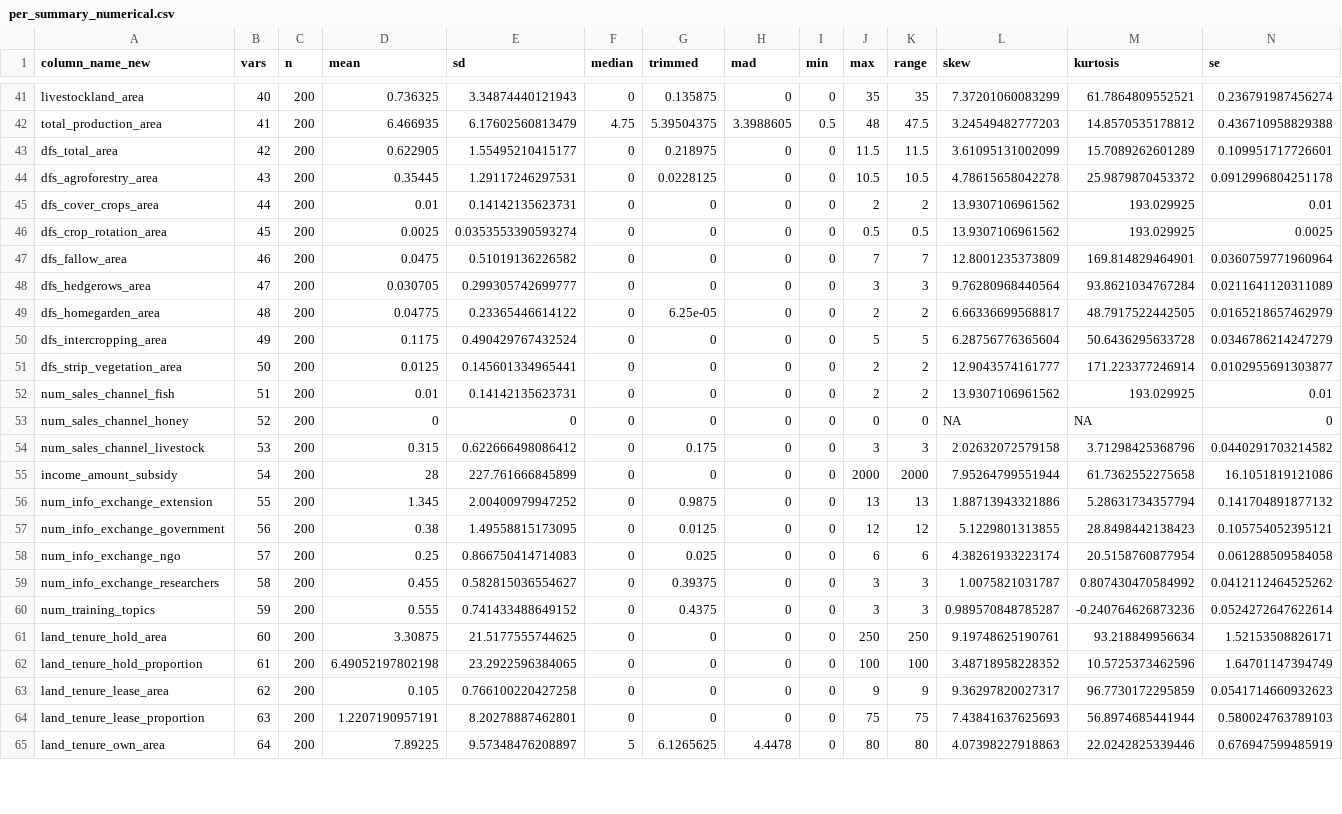
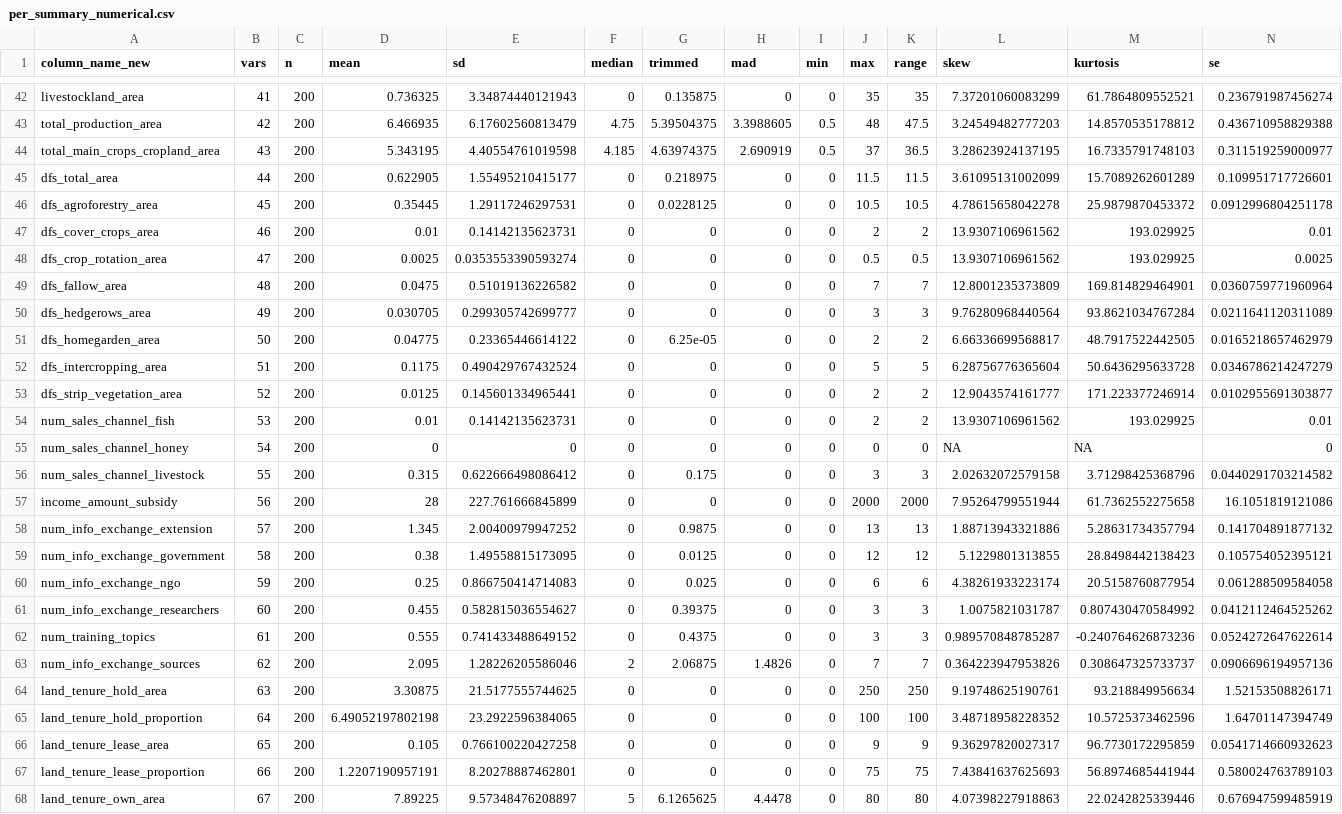
Before and after one commit to andreacsanchezb10/HOLPA_factors_influencing_adoption_dfs, a CSV file: per_summary_numerical.csv, drawn as a sheet; only a part is shown, gaps mark what is left out; addresses are those after the commit; rows hold the shown columns only; the diff covers the shown part only; the diff names each change by its address in the sheet, - before the commit and + after, or states it on an @@ line.

```diff
--- a/per_summary_numerical.csv
+++ b/per_summary_numerical.csv
-B42 (vars): 40
+B42 (vars): 41
-B43 (vars): 41
+B43 (vars): 42
+row 44: total_main_crops_cropland_area | 43 | 200 | 5.343195 | 4.40554761019598 | 4.185 | 4.63974375 | 2.690919 | 0.5 | 37 | 36.5 | 3.28623924137195 | 16.7335791748103 | 0.311519259000977
-B45 (vars): 42
+B45 (vars): 44
-B46 (vars): 43
+B46 (vars): 45
-B47 (vars): 44
+B47 (vars): 46
-B48 (vars): 45
+B48 (vars): 47
-B49 (vars): 46
+B49 (vars): 48
-B50 (vars): 47
+B50 (vars): 49
-B51 (vars): 48
+B51 (vars): 50
-B52 (vars): 49
+B52 (vars): 51
-B53 (vars): 50
+B53 (vars): 52
-B54 (vars): 51
+B54 (vars): 53
-B55 (vars): 52
+B55 (vars): 54
-B56 (vars): 53
+B56 (vars): 55
-B57 (vars): 54
+B57 (vars): 56
-B58 (vars): 55
+B58 (vars): 57
-B59 (vars): 56
+B59 (vars): 58
-B60 (vars): 57
+B60 (vars): 59
-B61 (vars): 58
+B61 (vars): 60
-B62 (vars): 59
+B62 (vars): 61
+row 63: num_info_exchange_sources | 62 | 200 | 2.095 | 1.28226205586046 | 2 | 2.06875 | 1.4826 | 0 | 7 | 7 | 0.364223947953826 | 0.308647325733737 | 0.0906696194957136
-B64 (vars): 60
+B64 (vars): 63
-B65 (vars): 61
+B65 (vars): 64
-B66 (vars): 62
+B66 (vars): 65
-B67 (vars): 63
+B67 (vars): 66
-B68 (vars): 64
+B68 (vars): 67
```
Also changed, not shown: 1 added row and 42 edited cells elsewhere in this file, per_summary_categorical.csv, 3 other files.
